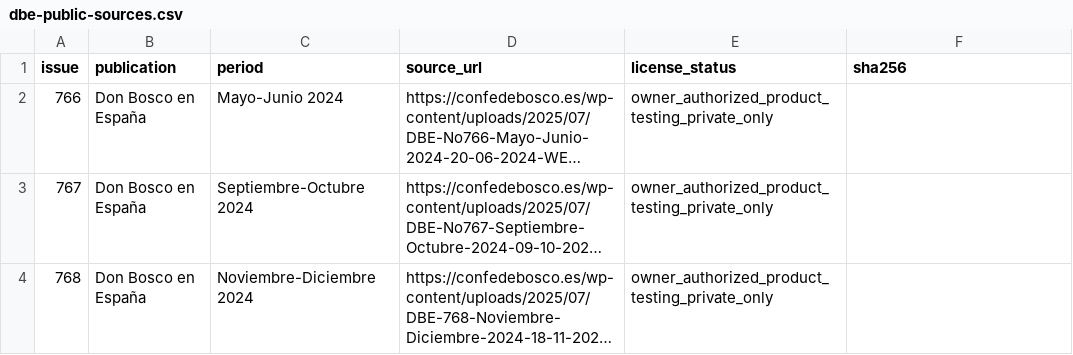
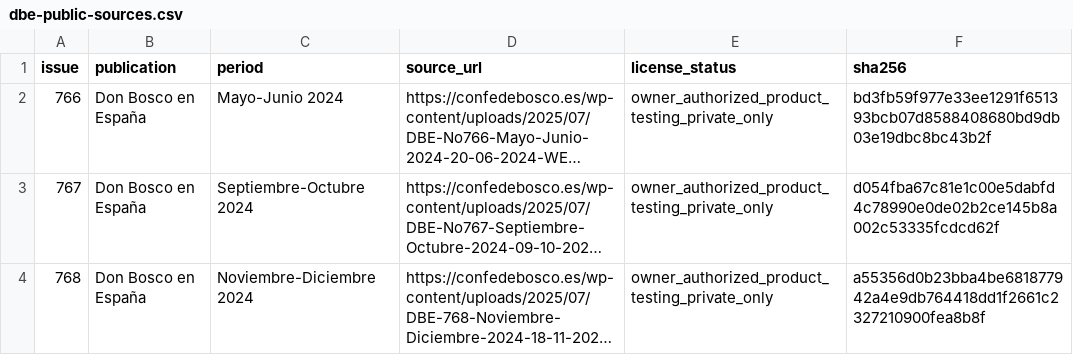
Before and after one commit to CNAAAADB/BoscoChat, a CSV file: data/test-corpus/dbe-public-sources.csv, drawn as a sheet; long unchanged cells end in …; the diff names each change by its address in the sheet, - before the commit and + after, or states it on an @@ line.

Commit message:
BC-006: record verified authorized PDF SHA-256 values

```diff
--- a/data/test-corpus/dbe-public-sources.csv
+++ b/data/test-corpus/dbe-public-sources.csv
-F2 (sha256): (empty)
+F2 (sha256): bd3fb59f977e33ee1291f651393bcb07d8588408680bd9db03e19dbc8bc43b2f
-F3 (sha256): (empty)
+F3 (sha256): d054fba67c81e1c00e5dabfd4c78990e0de02b2ce145b8a002c53335fcdcd62f
-F4 (sha256): (empty)
+F4 (sha256): a55356d0b23bba4be681877942a4e9db764418dd1f2661c2327210900fea8b8f
```
